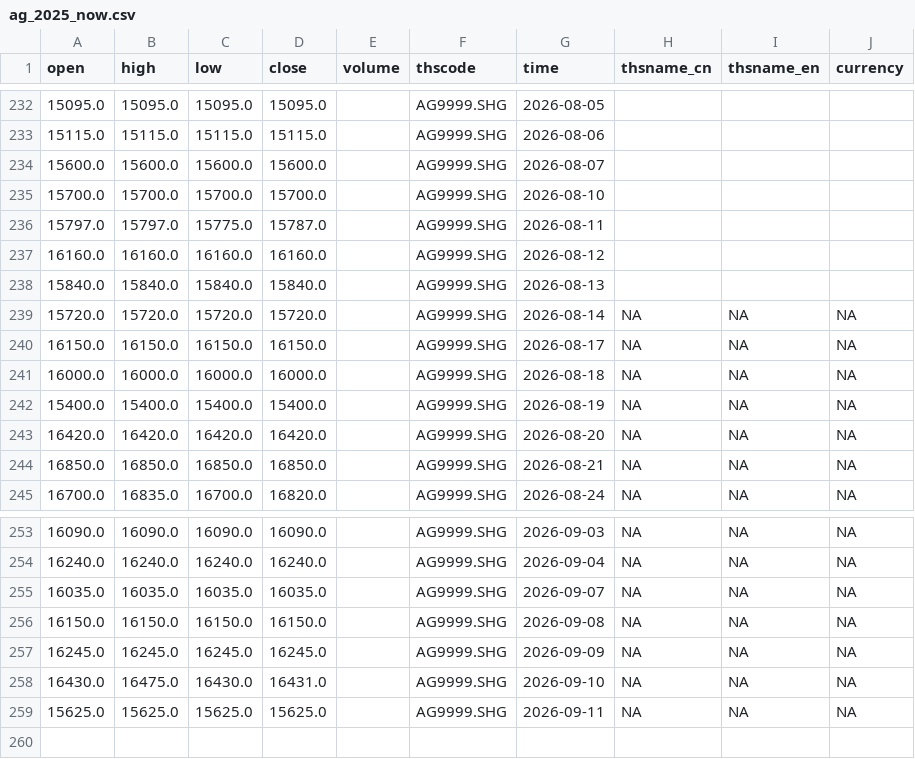
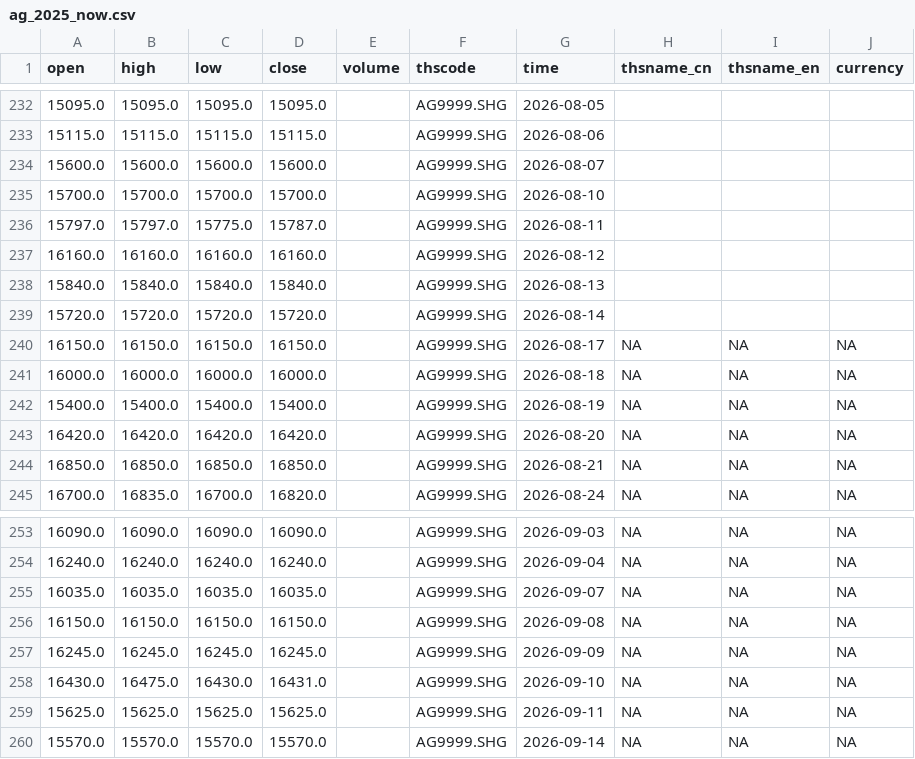
Before and after one commit to corgipotato-cyber/gold-monitor, a CSV file: data/ag_2025_now.csv, drawn as a sheet; only a part is shown, gaps mark what is left out.

```diff
--- a/data/ag_2025_now.csv
+++ b/data/ag_2025_now.csv
@@ -238,3 +238,3 @@ open,high,low,close,volume,thscode,time,thsname_cn,thsname_en,currency
 15840.0,15840.0,15840.0,15840.0,,AG9999.SHG,2026-08-13,,,
-15720.0,15720.0,15720.0,15720.0,,AG9999.SHG,2026-08-14,NA,NA,NA
+15720.0,15720.0,15720.0,15720.0,,AG9999.SHG,2026-08-14,,,
 16150.0,16150.0,16150.0,16150.0,,AG9999.SHG,2026-08-17,NA,NA,NA
@@ -259 +259,2 @@ open,high,low,close,volume,thscode,time,thsname_cn,thsname_en,currency
 15625.0,15625.0,15625.0,15625.0,,AG9999.SHG,2026-09-11,NA,NA,NA
+15570.0,15570.0,15570.0,15570.0,,AG9999.SHG,2026-09-14,NA,NA,NA
```
Also changed, not shown: data/au_2025_now.csv, 1 other file.
